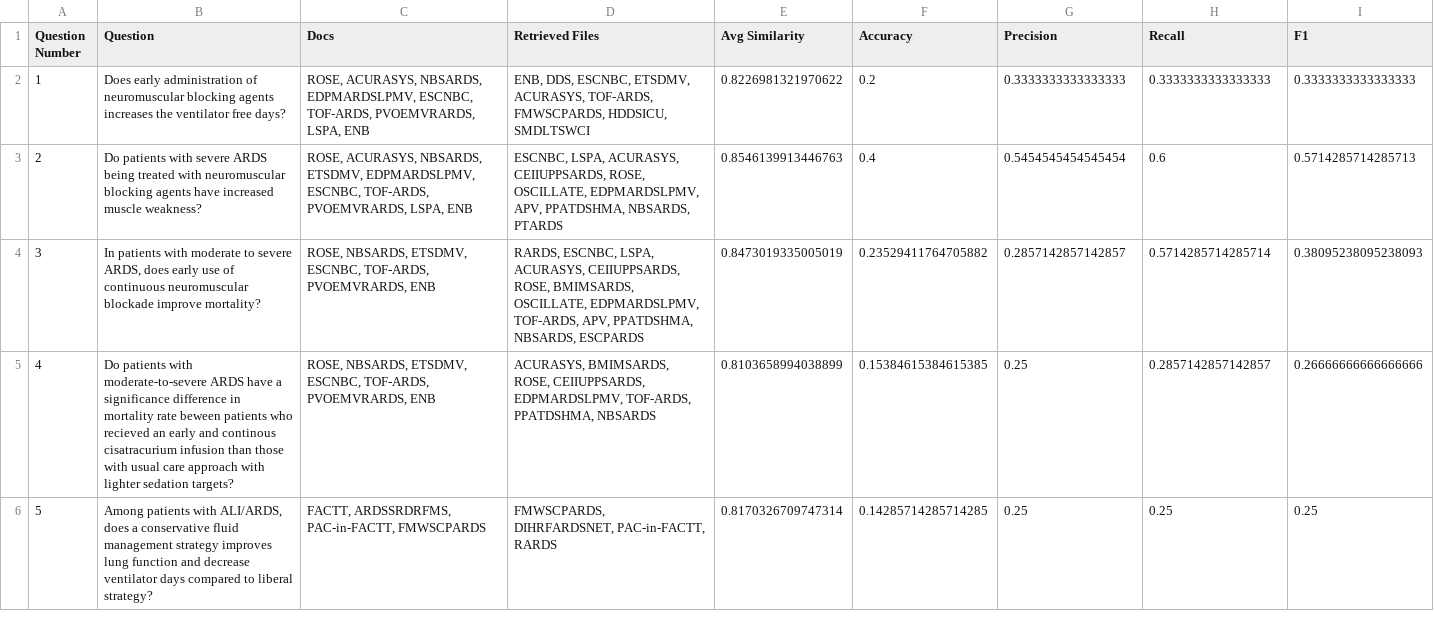
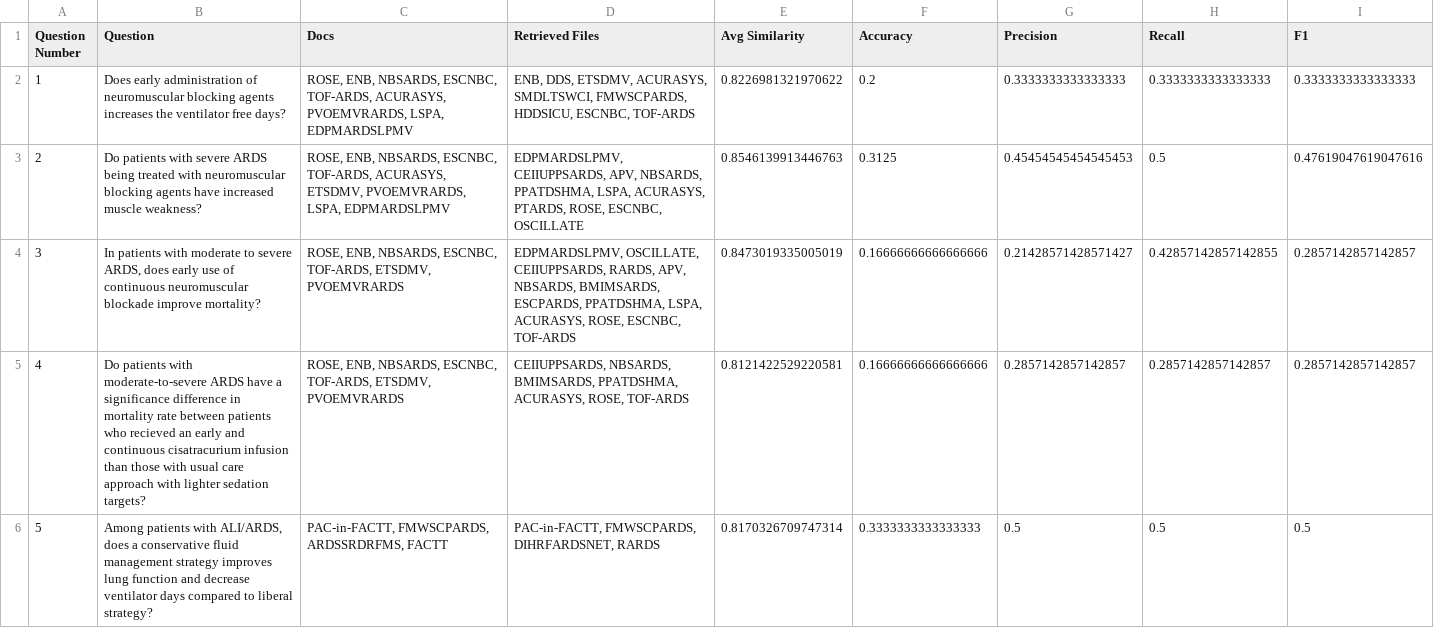
Before and after one commit to suim-park/GraphRAG_experiments, a CSV file: outputs/retrieved_ards.csv, drawn as a sheet; only a part is shown; the diff covers the shown part only.

```diff
--- a/outputs/retrieved_ards.csv
+++ b/outputs/retrieved_ards.csv
@@ -1,6 +1,6 @@
 Question Number,Question,Docs,Retrieved Files,Avg Similarity,Accuracy,Precision,Recall,F1
-1,Does early administration of neuromuscular blocking agents increases the ventilator free days?,"ROSE, ACURASYS, NBSARDS, EDPMARDSLPMV, ESCNBC, TOF-ARDS, PVOEMVRARDS, LSPA, ENB","ENB, DDS, ESCNBC, ETSDMV, ACURASYS, TOF-ARDS, FMWSCPARDS, HDDSICU, SMDLTSWCI",0.8226981321970622,0.2,0.3333333333333333,0.3333333333333333,0.3333333333333333
-2,Do patients with severe ARDS being treated with neuromuscular blocking agents have increased muscle weakness?,"ROSE, ACURASYS, NBSARDS, ETSDMV, EDPMARDSLPMV, ESCNBC, TOF-ARDS, PVOEMVRARDS, LSPA, ENB","ESCNBC, LSPA, ACURASYS, CEIIUPPSARDS, ROSE, OSCILLATE, EDPMARDSLPMV, APV, PPATDSHMA, NBSARDS, PTARDS",0.8546139913446763,0.4,0.5454545454545454,0.6,0.5714285714285713
-3,"In patients with moderate to severe ARDS, does early use of continuous neuromuscular blockade improve mortality?","ROSE, NBSARDS, ETSDMV, ESCNBC, TOF-ARDS, PVOEMVRARDS, ENB","RARDS, ESCNBC, LSPA, ACURASYS, CEIIUPPSARDS, ROSE, BMIMSARDS, OSCILLATE, EDPMARDSLPMV, TOF-ARDS, APV, PPATDSHMA, NBSARDS, ESCPARDS",0.8473019335005019,0.23529411764705882,0.2857142857142857,0.5714285714285714,0.38095238095238093
-4,Do patients with moderate-to-severe ARDS have a significance difference in mortality rate beween patients who recieved an early and continous cisatracurium infusion than those with usual care approach with lighter sedation targets?,"ROSE, NBSARDS, ETSDMV, ESCNBC, TOF-ARDS, PVOEMVRARDS, ENB","ACURASYS, BMIMSARDS, ROSE, CEIIUPPSARDS, EDPMARDSLPMV, TOF-ARDS, PPATDSHMA, NBSARDS",0.8103658994038899,0.15384615384615385,0.25,0.2857142857142857,0.26666666666666666
-5,"Among patients with ALI/ARDS, does a conservative fluid management strategy improves lung function and decrease ventilator days compared to liberal strategy?","FACTT, ARDSSRDRFMS, PAC-in-FACTT, FMWSCPARDS","FMWSCPARDS, DIHRFARDSNET, PAC-in-FACTT, RARDS",0.8170326709747314,0.14285714285714285,0.25,0.25,0.25
+1,Does early administration of neuromuscular blocking agents increases the ventilator free days?,"ROSE, ENB, NBSARDS, ESCNBC, TOF-ARDS, ACURASYS, PVOEMVRARDS, LSPA, EDPMARDSLPMV","ENB, DDS, ETSDMV, ACURASYS, SMDLTSWCI, FMWSCPARDS, HDDSICU, ESCNBC, TOF-ARDS",0.8226981321970622,0.2,0.3333333333333333,0.3333333333333333,0.3333333333333333
+2,Do patients with severe ARDS being treated with neuromuscular blocking agents have increased muscle weakness?,"ROSE, ENB, NBSARDS, ESCNBC, TOF-ARDS, ACURASYS, ETSDMV, PVOEMVRARDS, LSPA, EDPMARDSLPMV","EDPMARDSLPMV, CEIIUPPSARDS, APV, NBSARDS, PPATDSHMA, LSPA, ACURASYS, PTARDS, ROSE, ESCNBC, OSCILLATE",0.8546139913446763,0.3125,0.45454545454545453,0.5,0.47619047619047616
+3,"In patients with moderate to severe ARDS, does early use of continuous neuromuscular blockade improve mortality?","ROSE, ENB, NBSARDS, ESCNBC, TOF-ARDS, ETSDMV, PVOEMVRARDS","EDPMARDSLPMV, OSCILLATE, CEIIUPPSARDS, RARDS, APV, NBSARDS, BMIMSARDS, ESCPARDS, PPATDSHMA, LSPA, ACURASYS, ROSE, ESCNBC, TOF-ARDS",0.8473019335005019,0.16666666666666666,0.21428571428571427,0.42857142857142855,0.2857142857142857
+4,Do patients with moderate-to-severe ARDS have a significance difference in mortality rate between patients who recieved an early and continuous cisatracurium infusion than those with usual care approach with lighter sedation targets?,"ROSE, ENB, NBSARDS, ESCNBC, TOF-ARDS, ETSDMV, PVOEMVRARDS","CEIIUPPSARDS, NBSARDS, BMIMSARDS, PPATDSHMA, ACURASYS, ROSE, TOF-ARDS",0.8121422529220581,0.16666666666666666,0.2857142857142857,0.2857142857142857,0.2857142857142857
+5,"Among patients with ALI/ARDS, does a conservative fluid management strategy improves lung function and decrease ventilator days compared to liberal strategy?","PAC-in-FACTT, FMWSCPARDS, ARDSSRDRFMS, FACTT","PAC-in-FACTT, FMWSCPARDS, DIHRFARDSNET, RARDS",0.8170326709747314,0.3333333333333333,0.5,0.5,0.5
```
Also changed, not shown: 19 edited cells elsewhere in this file, outputs/relevant_docs.csv, outputs/retrieved_docs_results.csv, 1 other file.
